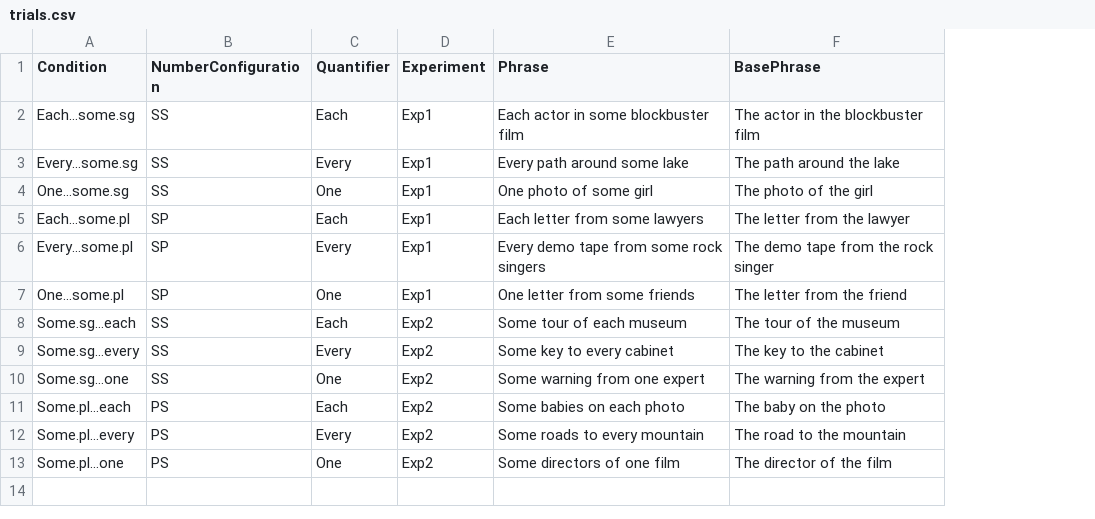
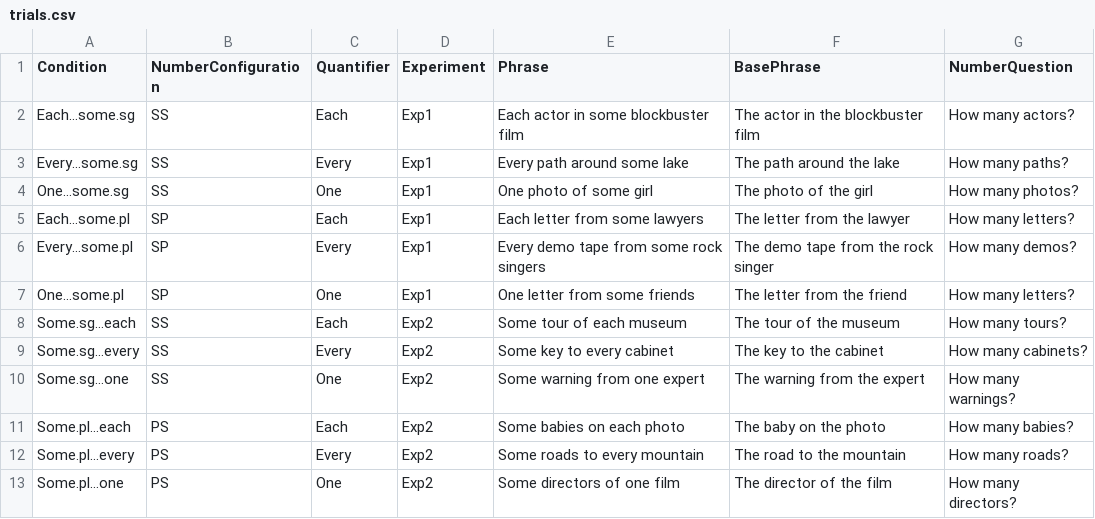
Before and after one commit to MiekeSlim/AgreementTaskRSVP, a CSV file: chunk_includes/trials.csv, drawn as a sheet; the diff names each change by its address in the sheet, - before the commit and + after, or states it on an @@ line.

Commit message:
Update trials.csv

```diff
--- a/chunk_includes/trials.csv
+++ b/chunk_includes/trials.csv
+column G (NumberQuestion), rows 2-13: How many actors? | How many paths? | How many photos? | How many letters? | How many demos? | How many letters? | How many tours? | How many cabinets? | How many warnings? | How many babies? | How many roads? | How many directors?
```
